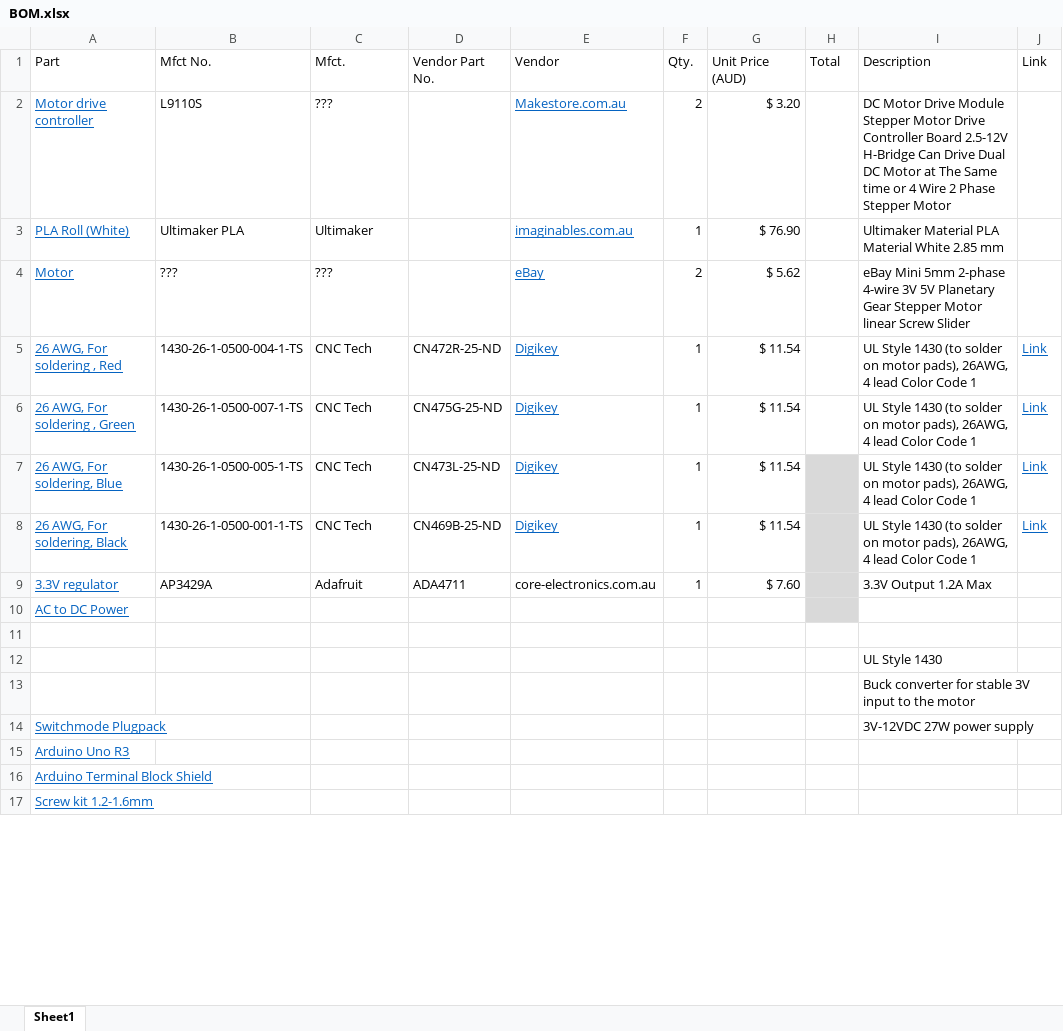
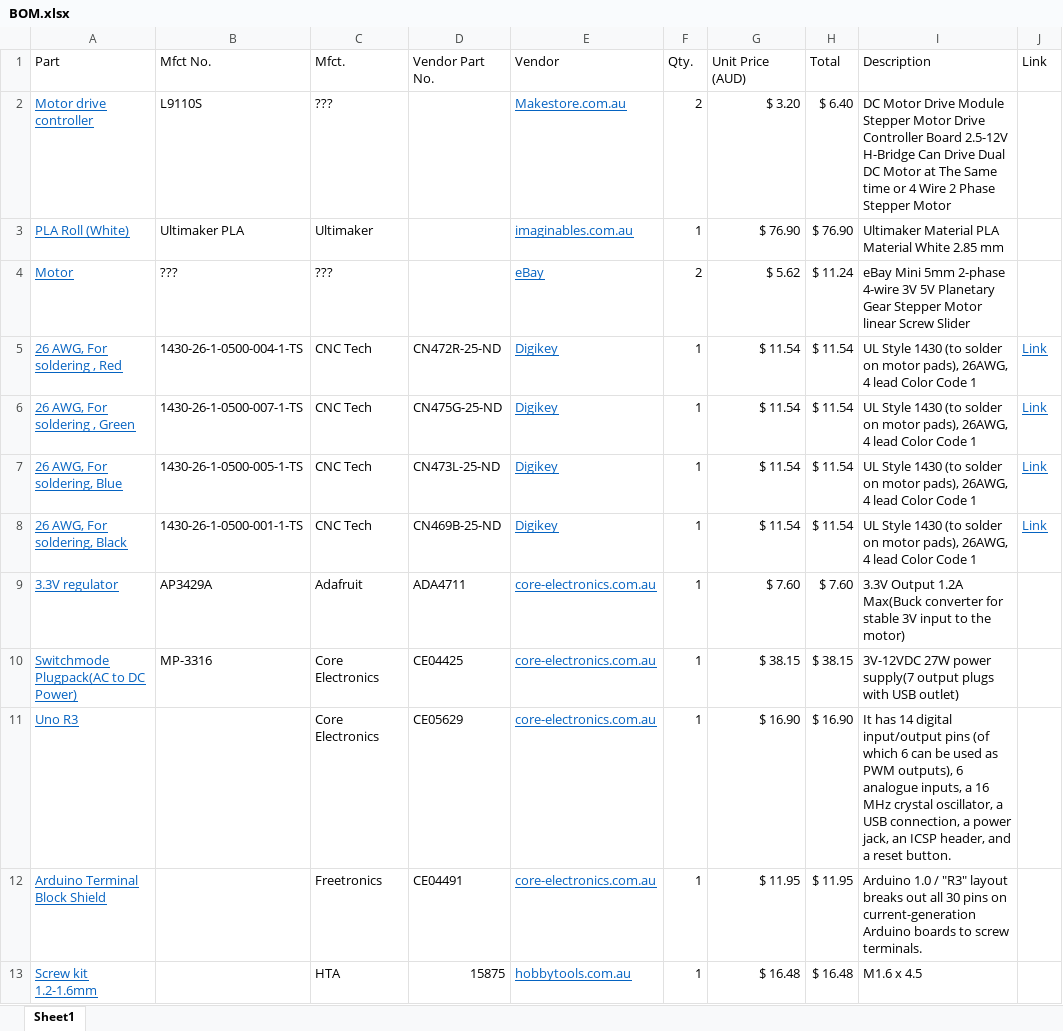
Before and after one commit to Integrative-Human-Physiology-Lab/MotorTCD_EMBC_2023, an Excel workbook: Documentation/BOM.xlsx, sheet Sheet1, drawn as a sheet; only a part is shown; values as stored, in another font and other column widths than the file's, no borders; removed rows and columns are numbered as before the commit, all else as after; the diff covers the shown part only; the diff names each change by its address in the sheet, - before the commit and + after, or states it on an @@ line.

Commit message:
BOM update

```diff
--- a/Documentation/BOM.xlsx (sheet Sheet1)
+++ b/Documentation/BOM.xlsx (sheet Sheet1)
-H2 (Total): (empty)
+H2 (Total): $ 6.40
-H3 (Total): (empty)
+H3 (Total): $ 76.90
-H4 (Total): (empty)
+H4 (Total): $ 11.24
-H5:H8 (Total): (empty)
+H5:H8 (Total): $ 11.54
-H7:H9 fill: #D9D9D9
+H7:H9 fill: none
@@ E9 underline: off → on, text colour: black → #0563C1 @@
-H9 (Total): (empty)
+H9 (Total): $ 7.60
-I9 (Description): 3.3V Output 1.2A Max
+I9 (Description): 3.3V Output 1.2A Max(Buck converter for stable 3V input to the motor)
-row 10: AC to DC Power
-row 10: (empty)
+row 10: Switchmode Plugpack(AC to DC Power) | MP-3316 | Core Electronics | CE04425 | core-electronics.com.au | 1 | $ 38.15 | $ 38.15 | 3V-12VDC 27W power supply(7 output plugs with USB outlet)
-row 12:  |  |  |  |  |  |  |  | UL Style 1430
-row 13:  |  |  |  |  |  |  |  | Buck converter for stable 3V input to the motor
-row 14: Switchmode Plugpack |  |  |  |  |  |  |  | 3V-12VDC 27W power supply
-row 15: Arduino Uno R3
+row 11: Uno R3 |  | Core Electronics | CE05629 | core-electronics.com.au | 1 | $ 16.90 | $ 16.90 | It has 14 digital input/output pins (of which 6 can be used as PWM outputs), 6 analogue inputs, a 16 MHz crystal oscillator, a USB connection, a power jack, an ICSP header, and a reset button.
-C12 (Mfct.): (empty)
+C12 (Mfct.): Freetronics
-D12 (Vendor Part No.): (empty)
+D12 (Vendor Part No.): CE04491
-E12 (Vendor): (empty)
+E12 (Vendor): core-electronics.com.au
-F12:F13 (Qty.): (empty)
+F12:F13 (Qty.): 1
-G12 (Unit Price (AUD)): (empty)
+G12 (Unit Price (AUD)): $ 11.95
-H12 (Total): (empty)
+H12 (Total): $ 11.95
-I12 (Description): (empty)
+I12 (Description): Arduino 1.0 / "R3" layout breaks out all 30 pins on current-generation Arduino boards to screw terminals.
-C13 (Mfct.): (empty)
+C13 (Mfct.): HTA
-D13 (Vendor Part No.): (empty)
+D13 (Vendor Part No.): 15875
-E13 (Vendor): (empty)
+E13 (Vendor): hobbytools.com.au
-G13 (Unit Price (AUD)): (empty)
+G13 (Unit Price (AUD)): $ 16.48
-H13 (Total): (empty)
+H13 (Total): $ 16.48
-I13 (Description): (empty)
+I13 (Description): M1.6 x 4.5
```
Also changed, not shown: 1 removed row and 41 edited cells elsewhere in this sheet.
